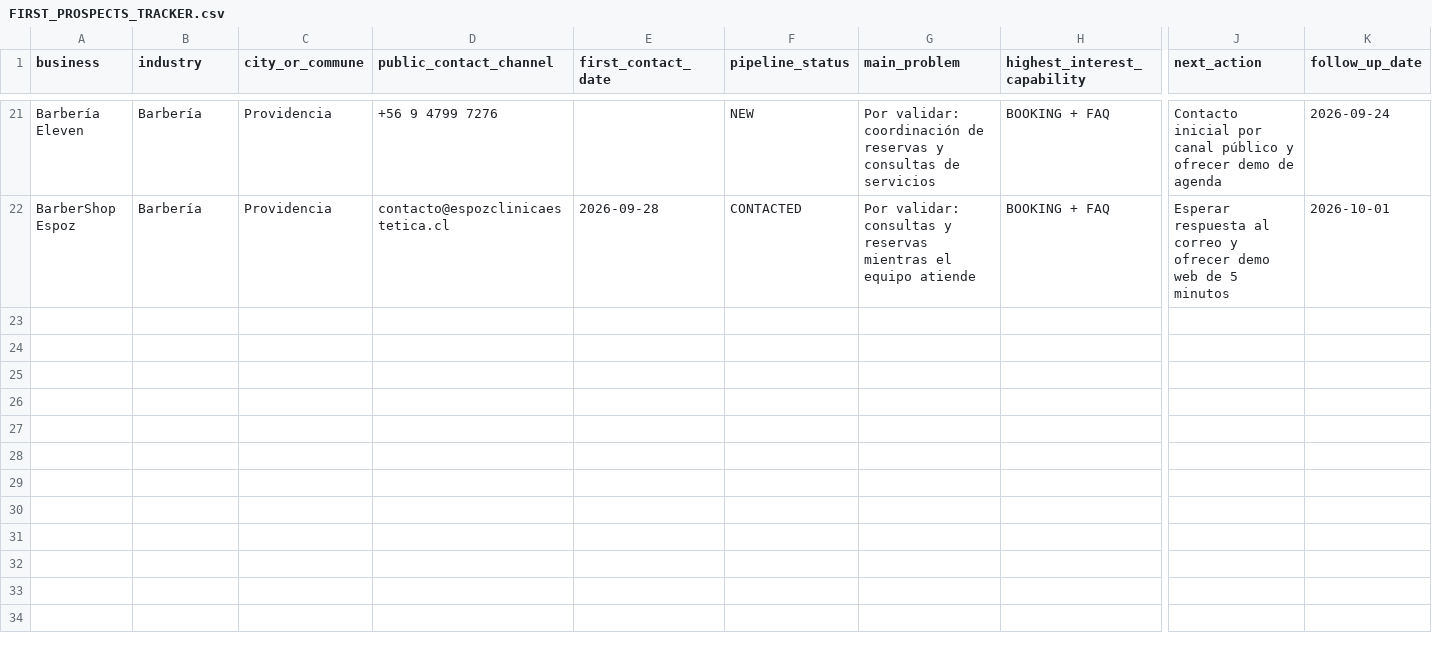
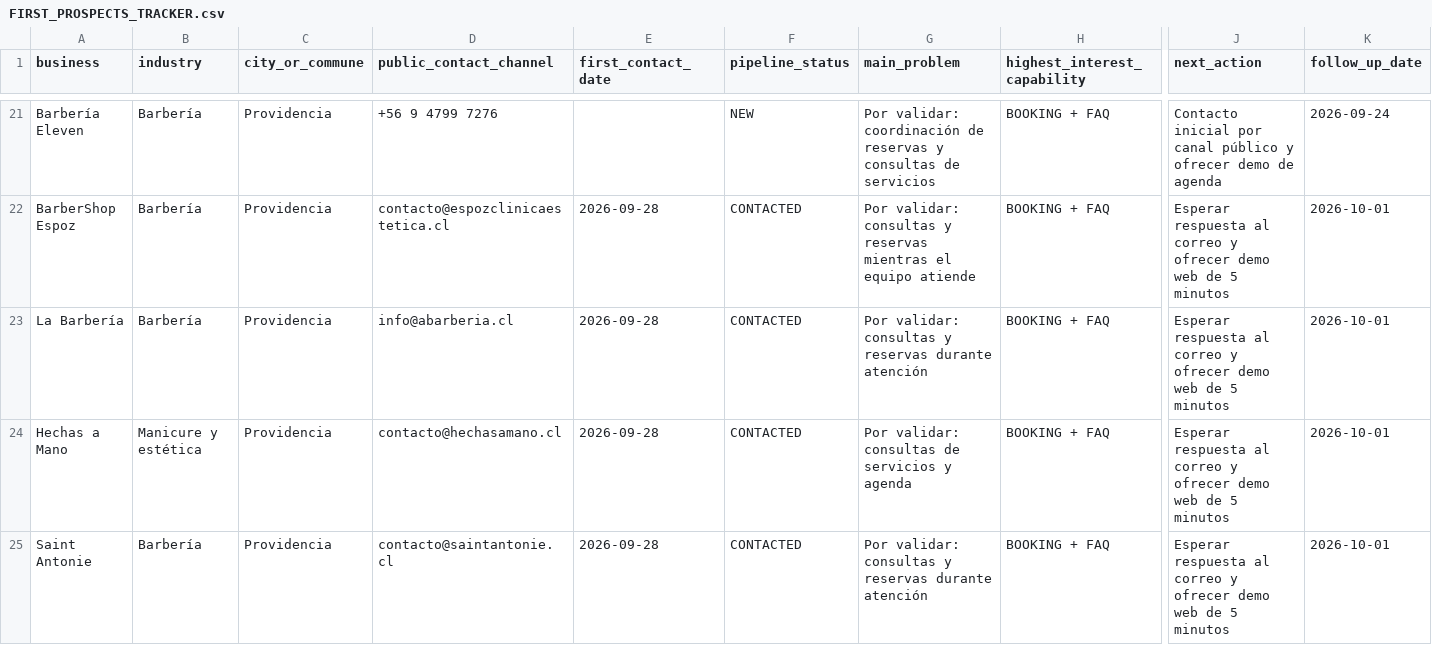
Before and after one commit to Nicricht/helvoca, a CSV file: docs/FIRST_PROSPECTS_TRACKER.csv, drawn as a sheet; only a part is shown, gaps mark what is left out; rows hold the shown columns only; the diff covers the shown part only; the diff names each change by its address in the sheet, - before the commit and + after, or states it on an @@ line.

Commit message:
ops: expand first-customer outreach funnel

```diff
--- a/docs/FIRST_PROSPECTS_TRACKER.csv
+++ b/docs/FIRST_PROSPECTS_TRACKER.csv
+row 23: La Barbería | Barbería | Providencia | info@abarberia.cl | 2026-09-28 | CONTACTED | Por validar: consultas y reservas durante atención | BOOKING + FAQ | Esperar respuesta al correo y ofrecer demo web de 5 minutos | 2026-10-01
+row 24: Hechas a Mano | Manicure y estética | Providencia | contacto@hechasamano.cl | 2026-09-28 | CONTACTED | Por validar: consultas de servicios y agenda | BOOKING + FAQ | Esperar respuesta al correo y ofrecer demo web de 5 minutos | 2026-10-01
+row 25: Saint Antonie | Barbería | Providencia | contacto@saintantonie.cl | 2026-09-28 | CONTACTED | Por validar: consultas y reservas durante atención | BOOKING + FAQ | Esperar respuesta al correo y ofrecer demo web de 5 minutos | 2026-10-01
```
Also changed, not shown: 2 added rows elsewhere in this file.
